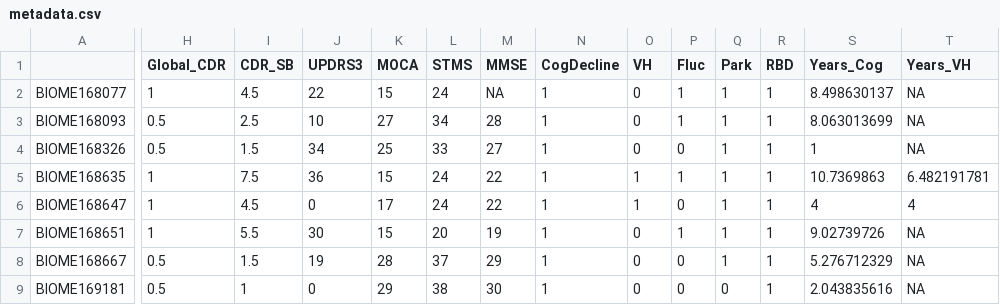
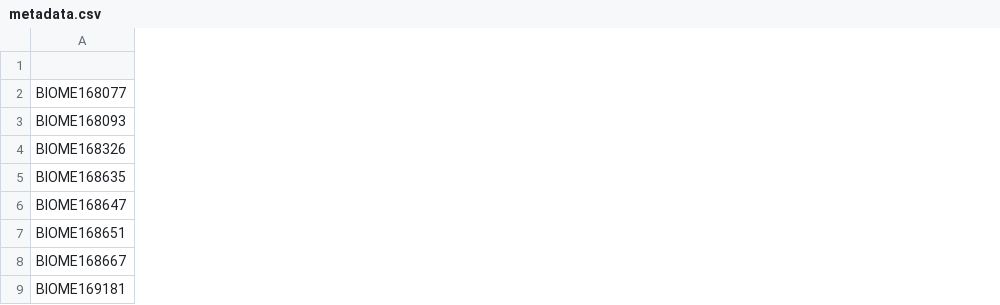
Before and after one commit to xiaowei-zhao-1111/microbiome_alpha_beta_diversity_analysis, a CSV file: metadata.csv, drawn as a sheet; only a part is shown, gaps mark what is left out; the diff covers the shown part only; the diff names each change by its address in the sheet, - before the commit and + after, or states it on an @@ line.

Commit message:
Update metadata

```diff
--- a/metadata.csv
+++ b/metadata.csv
-column H (Global_CDR), rows 2-9: 1 | 0.5 | 0.5 | 1 | 1 | 1 | 0.5 | 0.5
-column I (CDR_SB), rows 2-9: 4.5 | 2.5 | 1.5 | 7.5 | 4.5 | 5.5 | 1.5 | 1
-column J (UPDRS3), rows 2-9: 22 | 10 | 34 | 36 | 0 | 30 | 19 | 0
-column K (MOCA), rows 2-9: 15 | 27 | 25 | 15 | 17 | 15 | 28 | 29
-column L (STMS), rows 2-9: 24 | 34 | 33 | 24 | 24 | 20 | 37 | 38
-column M (MMSE), rows 2-9: NA | 28 | 27 | 22 | 22 | 19 | 29 | 30
-column N (CogDecline), rows 2-9: all 1
-column O (VH), rows 2-9: 0 | 0 | 0 | 1 | 1 | 0 | 0 | 0
-column P (Fluc), rows 2-9: 1 | 1 | 0 | 1 | 0 | 1 | 0 | 0
-column Q (Park), rows 2-9: 1 | 1 | 1 | 1 | 1 | 1 | 1 | 0
-column R (RBD), rows 2-9: all 1
-column S (Years_Cog), rows 2-9: 8.498630137 | 8.063013699 | 1 | 10.7369863 | 4 | 9.02739726 | 5.276712329 | 2.043835616
-column T (Years_VH), rows 2-9: NA | NA | NA | 6.482191781 | 4 | NA | NA | NA
```
Also changed, not shown: 14 removed columns elsewhere in this file.
